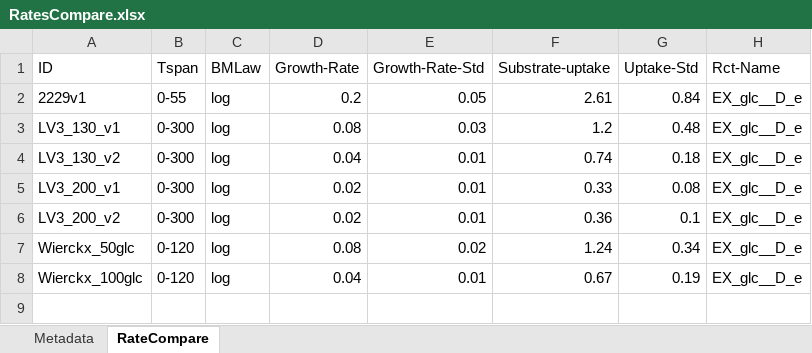
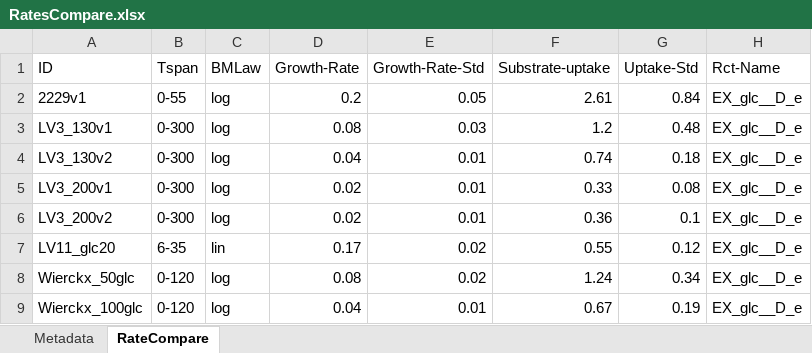
Before and after one commit to iAMB-RWTH-Aachen/Ustilago_maydis-GEM, an Excel workbook: data/GrowthRates/RatesCompare.xlsx, sheet RateCompare, drawn as a sheet; values as stored, in another font and other column widths than the file's, no borders; the diff names each change by its address in the sheet, - before the commit and + after, or states it on an @@ line.

```diff
--- a/data/GrowthRates/RatesCompare.xlsx (sheet RateCompare)
+++ b/data/GrowthRates/RatesCompare.xlsx (sheet RateCompare)
-A3 (ID): LV3_130_v1
+A3 (ID): LV3_130v1
-A4 (ID): LV3_130_v2
+A4 (ID): LV3_130v2
-A5 (ID): LV3_200_v1
+A5 (ID): LV3_200v1
-A6 (ID): LV3_200_v2
+A6 (ID): LV3_200v2
+row 7: LV11_glc20 | 6-35 | lin | 0.17 | 0.02 | 0.55 | 0.12 | EX_glc__D_e
```
Also changed, not shown: data/GrowthRates/GrowthRates.xlsx, 26 other files.
